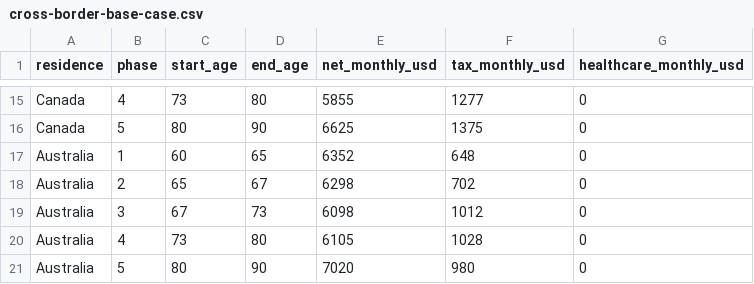
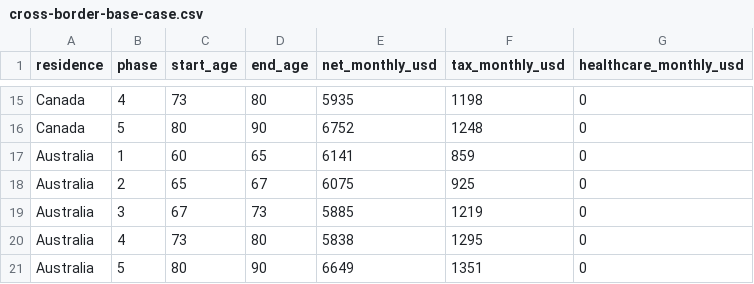
Before and after one commit to webnomadorg/AI-Retirement-Income-Planner, a CSV file: data/cross-border-base-case.csv, drawn as a sheet; only a part is shown, gaps mark what is left out; the diff covers the shown part only; the diff names each change by its address in the sheet, - before the commit and + after, or states it on an @@ line.

```diff
--- a/data/cross-border-base-case.csv
+++ b/data/cross-border-base-case.csv
-E15 (net_monthly_usd): 5855
+E15 (net_monthly_usd): 5935
-F15 (tax_monthly_usd): 1277
+F15 (tax_monthly_usd): 1198
-E16 (net_monthly_usd): 6625
+E16 (net_monthly_usd): 6752
-F16 (tax_monthly_usd): 1375
+F16 (tax_monthly_usd): 1248
-E17 (net_monthly_usd): 6352
+E17 (net_monthly_usd): 6141
-F17 (tax_monthly_usd): 648
+F17 (tax_monthly_usd): 859
-E18 (net_monthly_usd): 6298
+E18 (net_monthly_usd): 6075
-F18 (tax_monthly_usd): 702
+F18 (tax_monthly_usd): 925
-E19 (net_monthly_usd): 6098
+E19 (net_monthly_usd): 5885
-F19 (tax_monthly_usd): 1012
+F19 (tax_monthly_usd): 1219
-E20 (net_monthly_usd): 6105
+E20 (net_monthly_usd): 5838
-F20 (tax_monthly_usd): 1028
+F20 (tax_monthly_usd): 1295
-E21 (net_monthly_usd): 7020
+E21 (net_monthly_usd): 6649
-F21 (tax_monthly_usd): 980
+F21 (tax_monthly_usd): 1351
```
Also changed, not shown: 31 edited cells elsewhere in this file, 14 other files.
